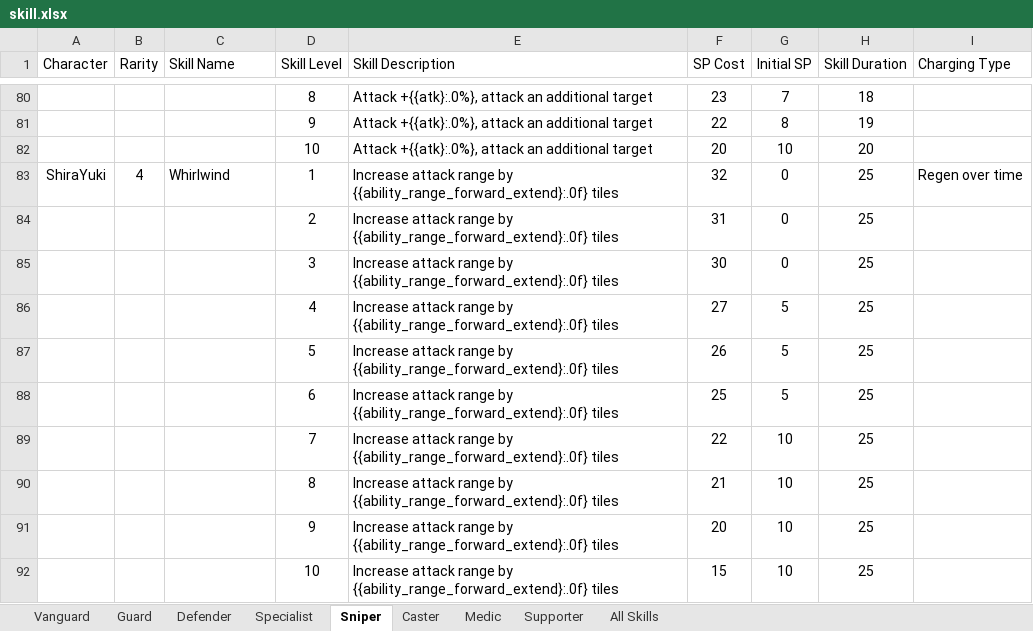
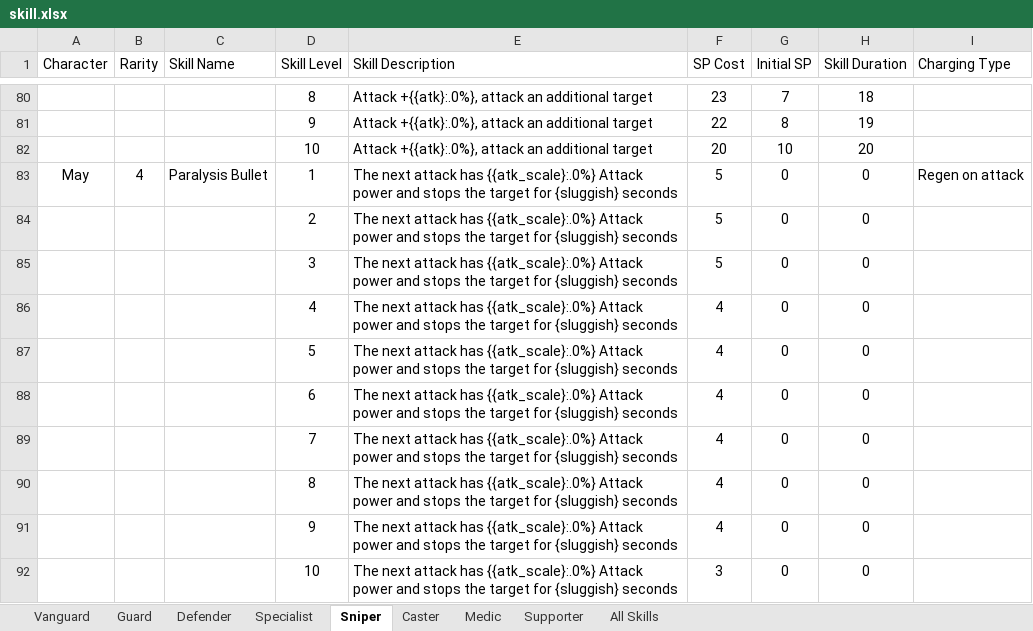
Before and after one commit to Aceship/Arknight-Data-Convert, an Excel workbook: CSV to JSON/skills/from jetroyz/input/skill.xlsx, sheet Sniper, drawn as a sheet; only a part is shown, gaps mark what is left out; the shorter side is filled out with more unchanged rows; values as stored, in another font and other column widths than the file's, no borders; the diff covers the shown part only; the diff names each change by its address in the sheet, - before the commit and + after, or states it on an @@ line.

```diff
--- a/CSV to JSON/skills/from jetroyz/input/skill.xlsx (sheet Sniper)
+++ b/CSV to JSON/skills/from jetroyz/input/skill.xlsx (sheet Sniper)
+row 83: May | 4 | Paralysis Bullet | 1 | The next attack has {{atk_scale}:.0%} Attack power and stops the target for {sluggish} seconds | 5 | 0 | 0 | Regen on attack
+row 84:  |  |  | 2 | The next attack has {{atk_scale}:.0%} Attack power and stops the target for {sluggish} seconds | 5 | 0 | 0
+row 85:  |  |  | 3 | The next attack has {{atk_scale}:.0%} Attack power and stops the target for {sluggish} seconds | 5 | 0 | 0
+row 86:  |  |  | 4 | The next attack has {{atk_scale}:.0%} Attack power and stops the target for {sluggish} seconds | 4 | 0 | 0
+row 87:  |  |  | 5 | The next attack has {{atk_scale}:.0%} Attack power and stops the target for {sluggish} seconds | 4 | 0 | 0
+row 88:  |  |  | 6 | The next attack has {{atk_scale}:.0%} Attack power and stops the target for {sluggish} seconds | 4 | 0 | 0
+row 89:  |  |  | 7 | The next attack has {{atk_scale}:.0%} Attack power and stops the target for {sluggish} seconds | 4 | 0 | 0
+row 90:  |  |  | 8 | The next attack has {{atk_scale}:.0%} Attack power and stops the target for {sluggish} seconds | 4 | 0 | 0
+row 91:  |  |  | 9 | The next attack has {{atk_scale}:.0%} Attack power and stops the target for {sluggish} seconds | 4 | 0 | 0
+row 92:  |  |  | 10 | The next attack has {{atk_scale}:.0%} Attack power and stops the target for {sluggish} seconds | 3 | 0 | 0
```
Also changed, not shown: 10 added rows elsewhere in this sheet, sheet All Skills, sheet Caster, sheet Specialist, sheet Defender, CSV to JSON/talent/jetroyz ver/input/Arknights Talents.xlsx, 57 other files.
